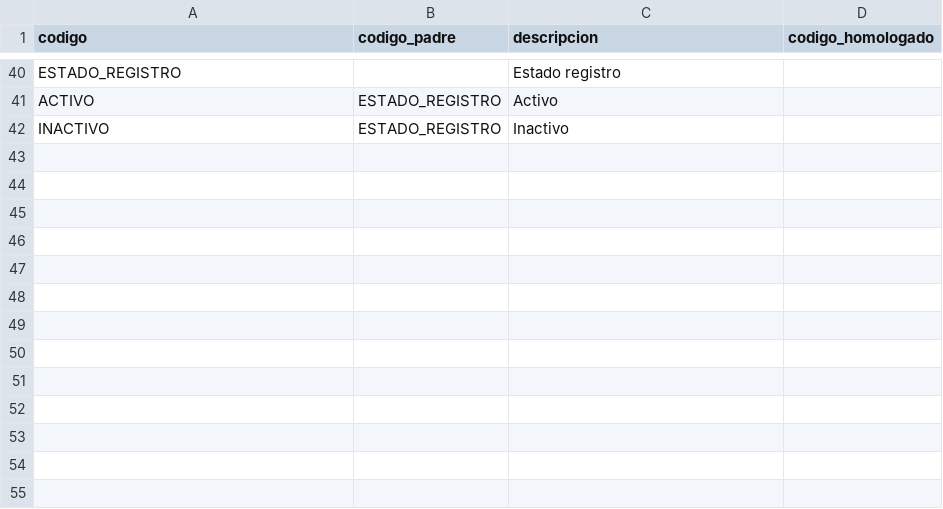
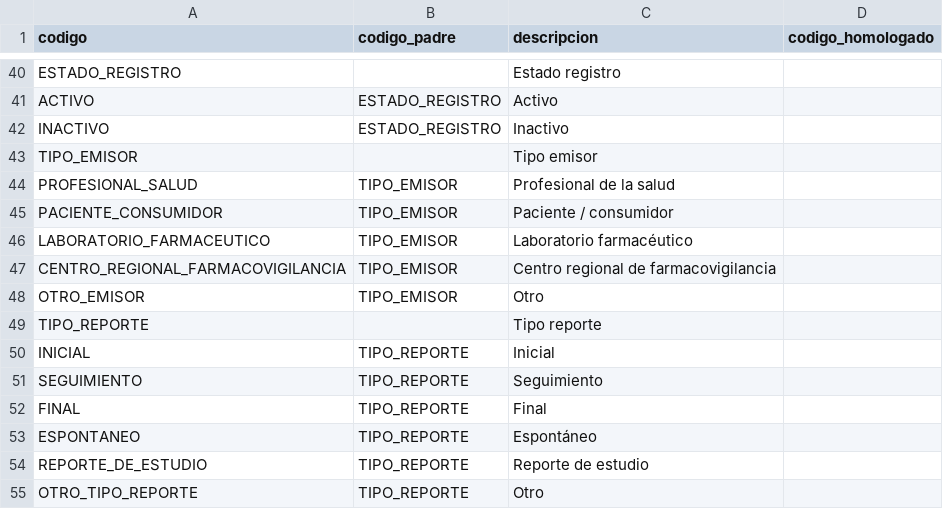
Before and after one commit to PanAmericanHealthOrganization/integra-ESAVI, a CSV file: proyecto-02-integra-esavi/workspace/api-integra-esavi/upload_files/catalogos-csv/catalogo_padre.csv, drawn as a sheet; only a part is shown, gaps mark what is left out.

Commit message:
se realizo 3 catalogos pertenecientes a la tabla notificaciones

```diff
--- a/proyecto-02-integra-esavi/workspace/api-integra-esavi/upload_files/catalogos-csv/catalogo_padre.csv
+++ b/proyecto-02-integra-esavi/workspace/api-integra-esavi/upload_files/catalogos-csv/catalogo_padre.csv
@@ -42 +42,14 @@ ACTIVO,ESTADO_REGISTRO,Activo,
 INACTIVO,ESTADO_REGISTRO,Inactivo,
+TIPO_EMISOR,,Tipo emisor,
+PROFESIONAL_SALUD,TIPO_EMISOR,Profesional de la salud,
+PACIENTE_CONSUMIDOR,TIPO_EMISOR,Paciente / consumidor,
+LABORATORIO_FARMACEUTICO,TIPO_EMISOR,Laboratorio farmacéutico,
+CENTRO_REGIONAL_FARMACOVIGILANCIA,TIPO_EMISOR,Centro regional de farmacovigilancia,
+OTRO_EMISOR,TIPO_EMISOR,Otro,
+TIPO_REPORTE,,Tipo reporte,
+INICIAL,TIPO_REPORTE,Inicial,
+SEGUIMIENTO,TIPO_REPORTE,Seguimiento,
+FINAL,TIPO_REPORTE,Final,
+ESPONTANEO,TIPO_REPORTE,Espontáneo,
+REPORTE_DE_ESTUDIO,TIPO_REPORTE,Reporte de estudio,
+OTRO_TIPO_REPORTE,TIPO_REPORTE,Otro,
```
Also changed, not shown: 11 other files.
